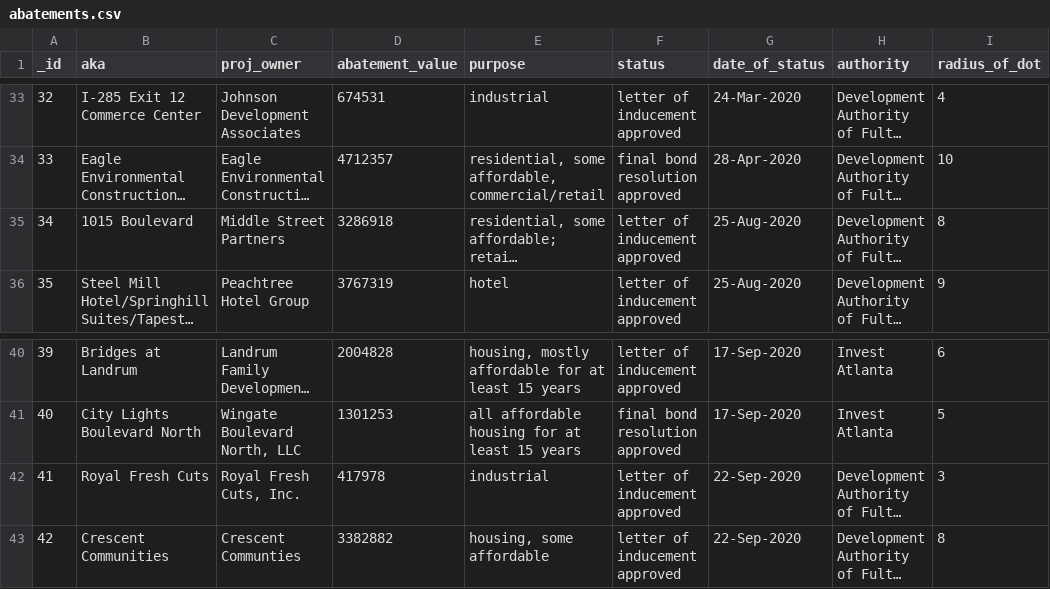
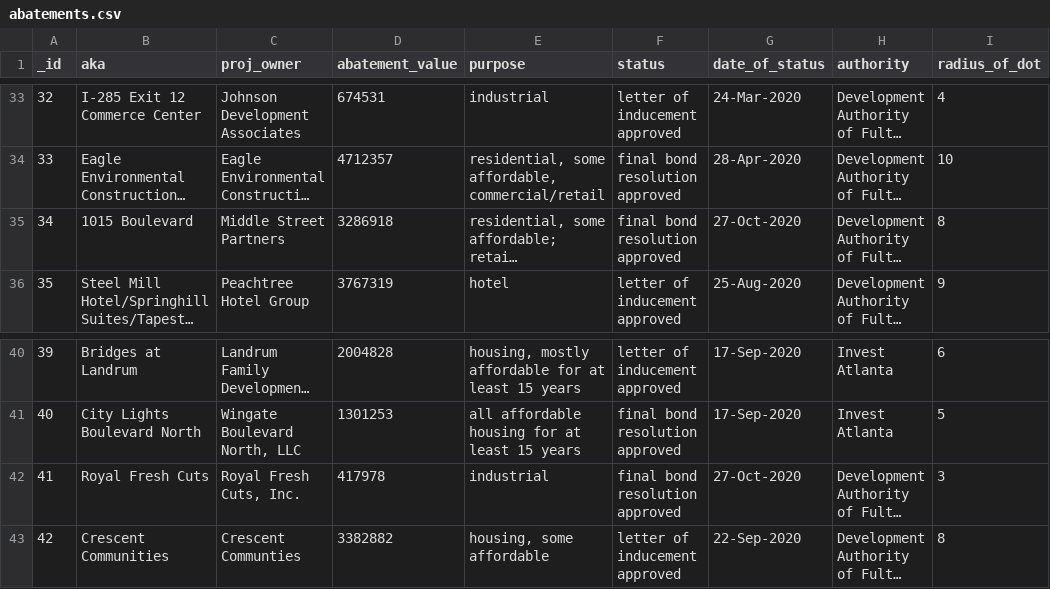
Before and after one commit to saportareport/tax-discounts, a CSV file: static/abatements.csv, drawn as a sheet; only a part is shown, gaps mark what is left out; long unchanged cells end in …; the diff names each change by its address in the sheet, - before the commit and + after, or states it on an @@ line.

Commit message:
Add files via upload
Update csv with data from dafc meeting of Oct 27 2020

```diff
--- a/static/abatements.csv
+++ b/static/abatements.csv
-F35 (status): letter of inducement approved
+F35 (status): final bond resolution approved
-G35 (date_of_status): 25-Aug-2020
+G35 (date_of_status): 27-Oct-2020
-F42 (status): letter of inducement approved
+F42 (status): final bond resolution approved
-G42 (date_of_status): 22-Sep-2020
+G42 (date_of_status): 27-Oct-2020
```
